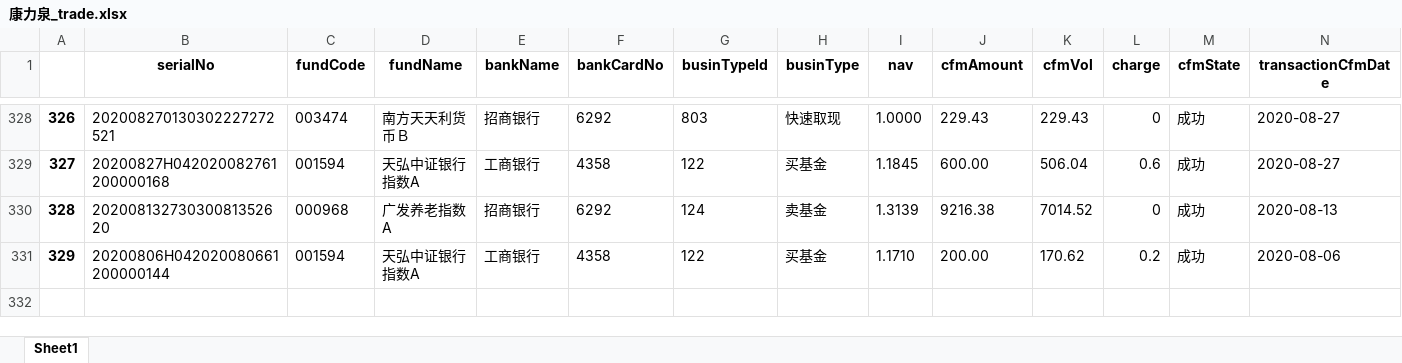
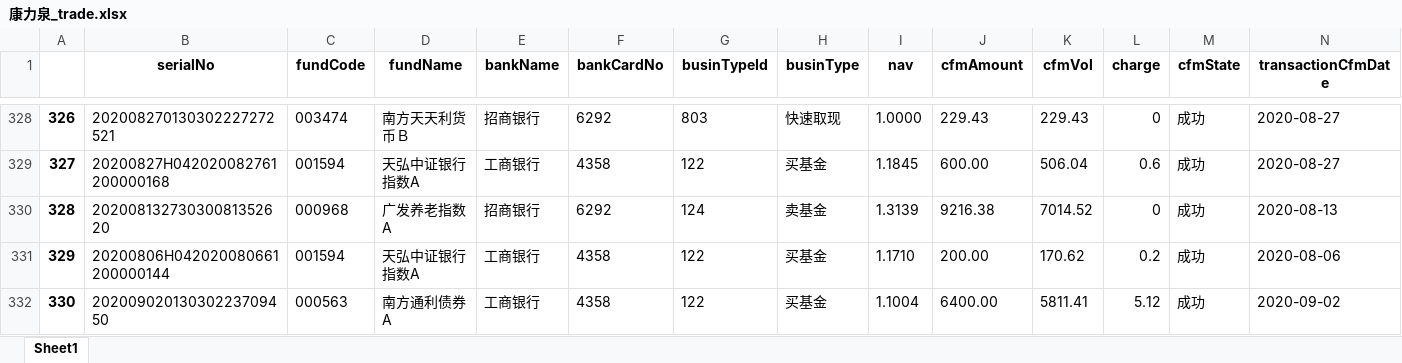
Before and after one commit to klq26/deal-record-temp, an Excel workbook: output/天天/康力泉_trade.xlsx, sheet Sheet1, drawn as a sheet; only a part is shown, gaps mark what is left out; values as stored, in another font and other column widths than the file's, no borders; the diff names each change by its address in the sheet, - before the commit and + after, or states it on an @@ line.

```diff
--- a/output/天天/康力泉_trade.xlsx (sheet Sheet1)
+++ b/output/天天/康力泉_trade.xlsx (sheet Sheet1)
+row 332: 330 | 20200902013030223709450 | 000563 | 南方通利债券A | 工商银行 | 4358 | 122 | 买基金 | 1.1004 | 6400.00 | 5811.41 | 5.12 | 成功 | 2020-09-02
```
Also changed, not shown: output/天天/02_康力泉_raw_record_list.xlsx, output/天天/03_康力泉_天天.xlsx, 11 other files.
